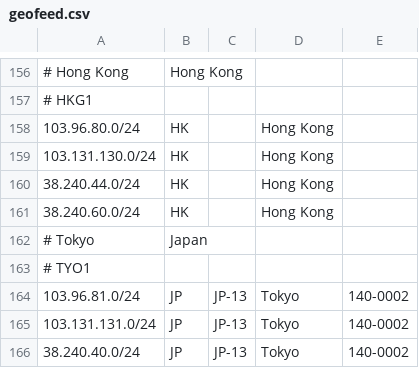
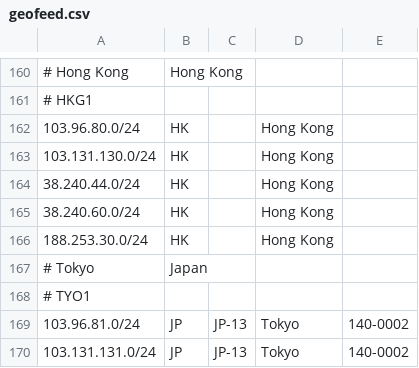
Before and after one commit to as931/geolocation, a CSV file: geofeed.csv, drawn as a sheet; only a part is shown, gaps mark what is left out; the shorter side is filled out with more unchanged rows; the diff covers the shown part only.

```diff
--- a/geofeed.csv
+++ b/geofeed.csv
@@ -161,2 +165,3 @@
 38.240.60.0/24,HK,,Hong Kong,
+188.253.30.0/24,HK,,Hong Kong,
 # Tokyo, Japan
```
Also changed, not shown: 7 added rows elsewhere in this file, geofeed-google.csv, 1 other file.
